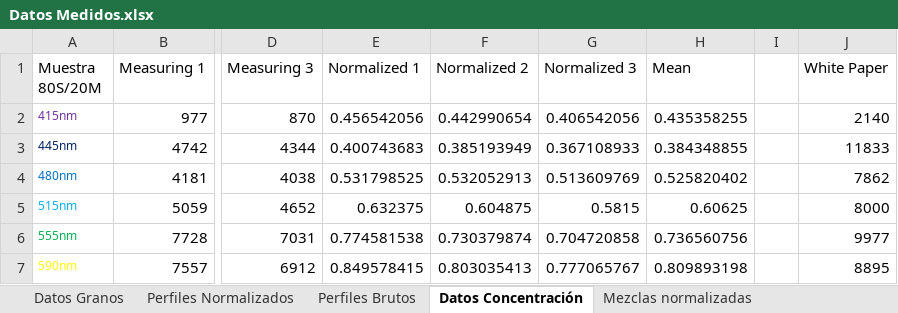
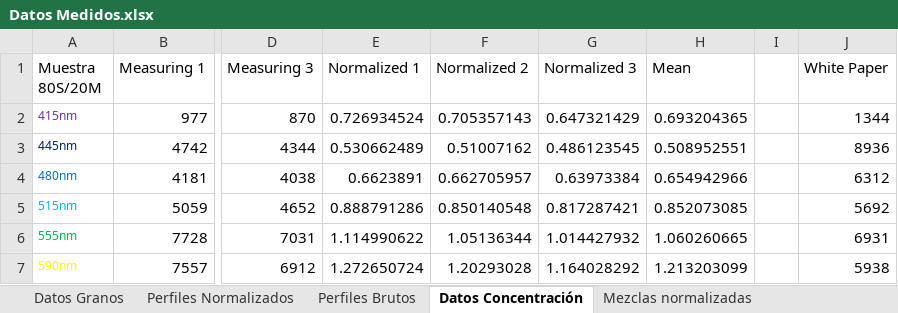
Before and after one commit to MarGatoRueda/GrainTeller, an Excel workbook: Datos Medidos.xlsx, sheet Datos Concentración, drawn as a sheet; only a part is shown, gaps mark what is left out; values as stored, in another font and other column widths than the file's, no borders; the diff covers the shown part only; the diff names each change by its address in the sheet, - before the commit and + after, or states it on an @@ line.

```diff
--- a/Datos Medidos.xlsx (sheet Datos Concentración)
+++ b/Datos Medidos.xlsx (sheet Datos Concentración)
-E2 (Normalized 1): 0.456542056
+E2 (Normalized 1): 0.726934524
-F2 (Normalized 2): 0.442990654
+F2 (Normalized 2): 0.705357143
-G2 (Normalized 3): 0.406542056
+G2 (Normalized 3): 0.647321429
-H2 (Mean): 0.435358255
+H2 (Mean): 0.693204365
-J2 (White Paper): 2140
+J2 (White Paper): 1344
-E3 (Normalized 1): 0.400743683
+E3 (Normalized 1): 0.530662489
-F3 (Normalized 2): 0.385193949
+F3 (Normalized 2): 0.51007162
-G3 (Normalized 3): 0.367108933
+G3 (Normalized 3): 0.486123545
-H3 (Mean): 0.384348855
+H3 (Mean): 0.508952551
-J3 (White Paper): 11833
+J3 (White Paper): 8936
-E4 (Normalized 1): 0.531798525
+E4 (Normalized 1): 0.6623891
-F4 (Normalized 2): 0.532052913
+F4 (Normalized 2): 0.662705957
-G4 (Normalized 3): 0.513609769
+G4 (Normalized 3): 0.63973384
-H4 (Mean): 0.525820402
+H4 (Mean): 0.654942966
-J4 (White Paper): 7862
+J4 (White Paper): 6312
-E5 (Normalized 1): 0.632375
+E5 (Normalized 1): 0.888791286
-F5 (Normalized 2): 0.604875
+F5 (Normalized 2): 0.850140548
-G5 (Normalized 3): 0.5815
+G5 (Normalized 3): 0.817287421
-H5 (Mean): 0.60625
+H5 (Mean): 0.852073085
-J5 (White Paper): 8000
+J5 (White Paper): 5692
-E6 (Normalized 1): 0.774581538
+E6 (Normalized 1): 1.114990622
-F6 (Normalized 2): 0.730379874
+F6 (Normalized 2): 1.05136344
-G6 (Normalized 3): 0.704720858
+G6 (Normalized 3): 1.014427932
-H6 (Mean): 0.736560756
+H6 (Mean): 1.060260665
-J6 (White Paper): 9977
+J6 (White Paper): 6931
-E7 (Normalized 1): 0.849578415
+E7 (Normalized 1): 1.272650724
-F7 (Normalized 2): 0.803035413
+F7 (Normalized 2): 1.20293028
-G7 (Normalized 3): 0.777065767
+G7 (Normalized 3): 1.164028292
-H7 (Mean): 0.809893198
+H7 (Mean): 1.213203099
-J7 (White Paper): 8895
+J7 (White Paper): 5938
```
Also changed, not shown: 20 added rows, 20 removed rows, 94 edited cells and cell formats elsewhere in this sheet, other sheet tabs, charts or pictures, 1 other file.
